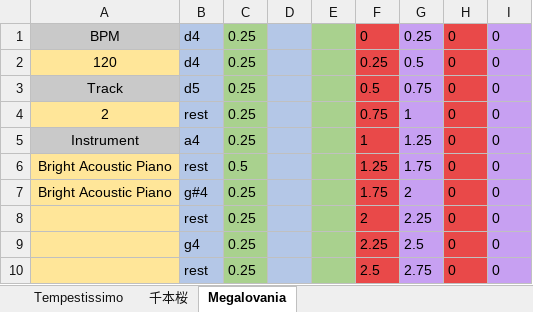
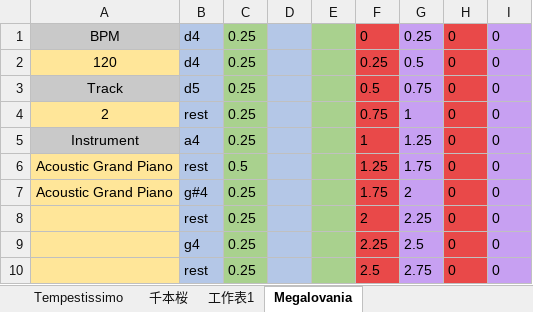
Before and after one commit to LY02-chen/python-MidiWrite, an Excel workbook: scores.xlsx, sheet Megalovania, drawn as a sheet; only a part is shown; values as stored, in another font and other column widths than the file's, no borders; the diff names each change by its address in the sheet, - before the commit and + after, or states it on an @@ line.

```diff
--- a/scores.xlsx (sheet Megalovania)
+++ b/scores.xlsx (sheet Megalovania)
+sheet tab: 工作表1
-A6:A7: Bright Acoustic Piano
+A6:A7: Acoustic Grand Piano
```
Also changed, not shown: sheet 千本桜, sheet Tempestissimo, 4 other files.
